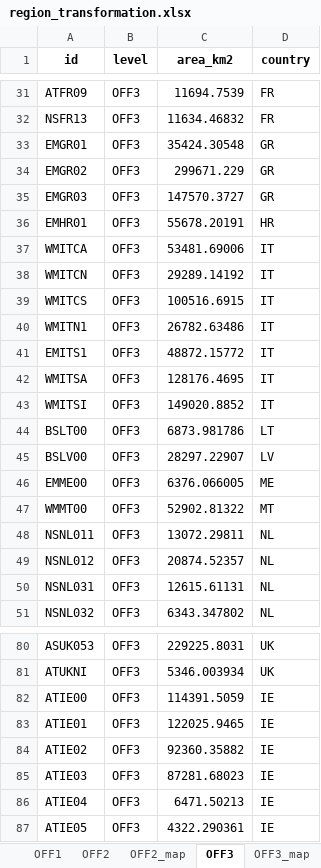
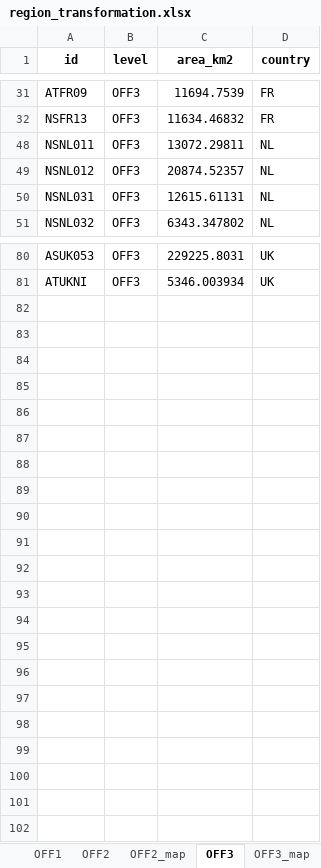
Before and after one commit to kirawest/Industrial-Case-Study-MopoProject, an Excel workbook: data-pipelines/europe/_ines-builder/region_transformation.xlsx, sheet OFF3, drawn as a sheet; only a part is shown, gaps mark what is left out; values as stored, in another font and other column widths than the file's, no borders; the diff covers the shown part only; the diff names each change by its address in the sheet, - before the commit and + after, or states it on an @@ line.

```diff
--- a/data-pipelines/europe/_ines-builder/region_transformation.xlsx (sheet OFF3)
+++ b/data-pipelines/europe/_ines-builder/region_transformation.xlsx (sheet OFF3)
@@ row 33 hidden: EMGR01 | OFF3 | 35424.30548 | GR @@
@@ row 34 hidden: EMGR02 | OFF3 | 299671.229 | GR @@
@@ row 35 hidden: EMGR03 | OFF3 | 147570.3727 | GR @@
@@ row 36 hidden: EMHR01 | OFF3 | 55678.20191 | HR @@
@@ row 37 hidden: WMITCA | OFF3 | 53481.69006 | IT @@
@@ row 38 hidden: WMITCN | OFF3 | 29289.14192 | IT @@
@@ row 39 hidden: WMITCS | OFF3 | 100516.6915 | IT @@
@@ row 40 hidden: WMITN1 | OFF3 | 26782.63486 | IT @@
@@ row 41 hidden: EMITS1 | OFF3 | 48872.15772 | IT @@
@@ row 42 hidden: WMITSA | OFF3 | 128176.4695 | IT @@
@@ row 43 hidden: WMITSI | OFF3 | 149020.8852 | IT @@
@@ row 44 hidden: BSLT00 | OFF3 | 6873.981786 | LT @@
@@ row 45 hidden: BSLV00 | OFF3 | 28297.22907 | LV @@
@@ row 46 hidden: EMME00 | OFF3 | 6376.066005 | ME @@
@@ row 47 hidden: WMMT00 | OFF3 | 52902.81322 | MT @@
@@ row 82 hidden: ATIE00 | OFF3 | 114391.5059 | IE @@
@@ row 83 hidden: ATIE01 | OFF3 | 122025.9465 | IE @@
@@ row 84 hidden: ATIE02 | OFF3 | 92360.35882 | IE @@
@@ row 85 hidden: ATIE03 | OFF3 | 87281.68023 | IE @@
@@ row 86 hidden: ATIE04 | OFF3 | 6471.50213 | IE @@
@@ row 87 hidden: ATIE05 | OFF3 | 4322.290361 | IE @@
```
Also changed, not shown: 31 hidden or unhidden rows elsewhere in this sheet, sheet NUTS3, sheet OFF3_map, other sheet tabs, hidden cells, 4 other files.
